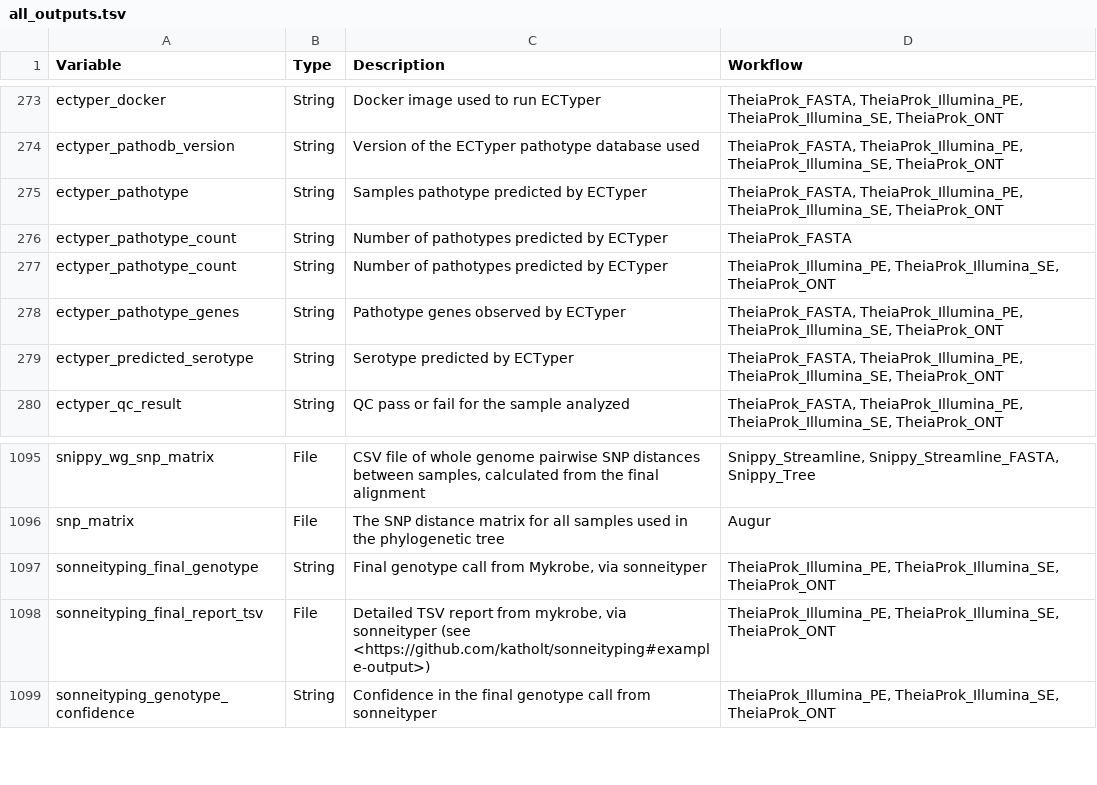
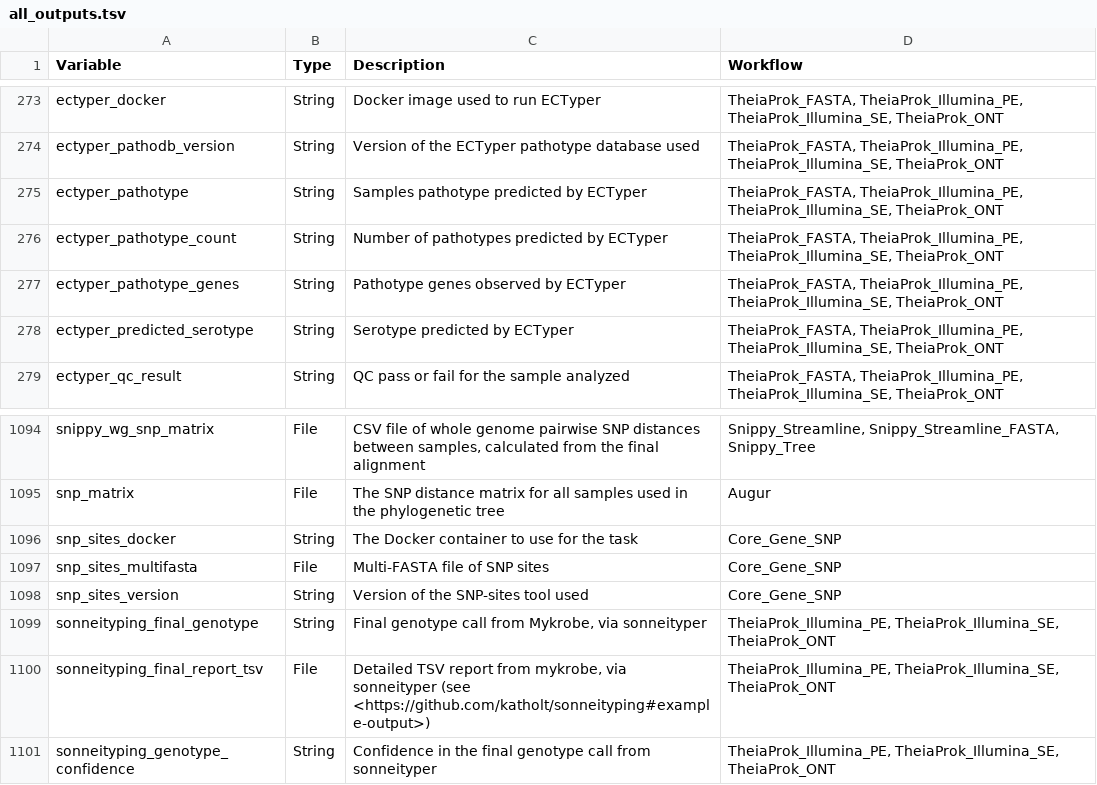
Before and after one commit to theiagen/public_health_bioinformatics, a TSV file: docs/assets/tables/all_outputs.tsv, drawn as a sheet; only a part is shown, gaps mark what is left out.

Commit message:
Unrelated all_outputs.tsv doc fixes

```diff
--- a/docs/assets/tables/all_outputs.tsv
+++ b/docs/assets/tables/all_outputs.tsv
@@ -275,4 +275,3 @@ ectyper_pathodb_version	String	Version of the ECTyper pathotype database used	Th
 ectyper_pathotype	String	Samples pathotype predicted by ECTyper	TheiaProk_FASTA, TheiaProk_Illumina_PE, TheiaProk_Illumina_SE, TheiaProk_ONT
-ectyper_pathotype_count	String	Number of pathotypes predicted by ECTyper	TheiaProk_FASTA
-ectyper_pathotype_count	String	Number of pathotypes predicted by ECTyper	TheiaProk_Illumina_PE, TheiaProk_Illumina_SE, TheiaProk_ONT
+ectyper_pathotype_count	String	Number of pathotypes predicted by ECTyper	TheiaProk_FASTA, TheiaProk_Illumina_PE, TheiaProk_Illumina_SE, TheiaProk_ONT
 ectyper_pathotype_genes	String	Pathotype genes observed by ECTyper	TheiaProk_FASTA, TheiaProk_Illumina_PE, TheiaProk_Illumina_SE, TheiaProk_ONT
@@ -1096,2 +1095,5 @@ snippy_wg_snp_matrix	File	CSV file of whole genome pairwise SNP distances betwee
 snp_matrix	File	The SNP distance matrix for all samples used in the phylogenetic tree	Augur
+snp_sites_docker	String	The Docker container to use for the task	Core_Gene_SNP
+snp_sites_multifasta	File	Multi-FASTA file of SNP sites	Core_Gene_SNP
+snp_sites_version	String	Version of the SNP-sites tool used	Core_Gene_SNP
 sonneityping_final_genotype	String	Final genotype call from Mykrobe, via sonneityper	TheiaProk_Illumina_PE, TheiaProk_Illumina_SE, TheiaProk_ONT
```
